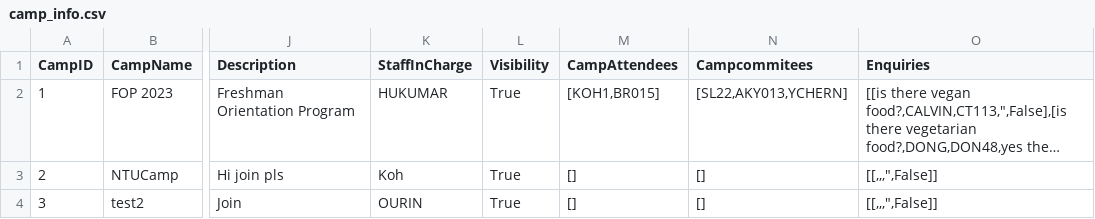
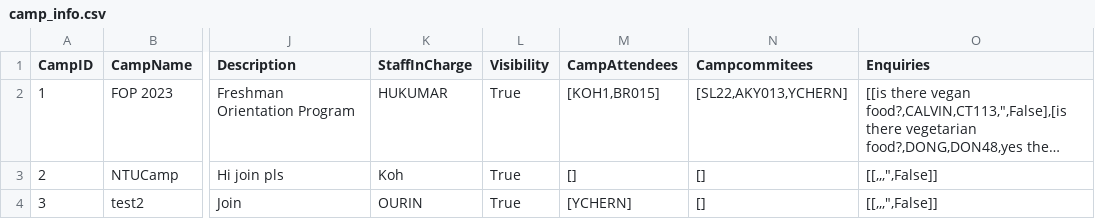
Before and after one commit to jerrell-y/SC2002-Assignment-2023, a CSV file: CAM Application/data/camp_info.csv, drawn as a sheet; only a part is shown, gaps mark what is left out; long unchanged cells end in …; the diff names each change by its address in the sheet, - before the commit and + after, or states it on an @@ line.

```diff
--- a/CAM Application/data/camp_info.csv
+++ b/CAM Application/data/camp_info.csv
-M4 (CampAttendees): []
+M4 (CampAttendees): [YCHERN]
```
Also changed, not shown: 2 other files.
